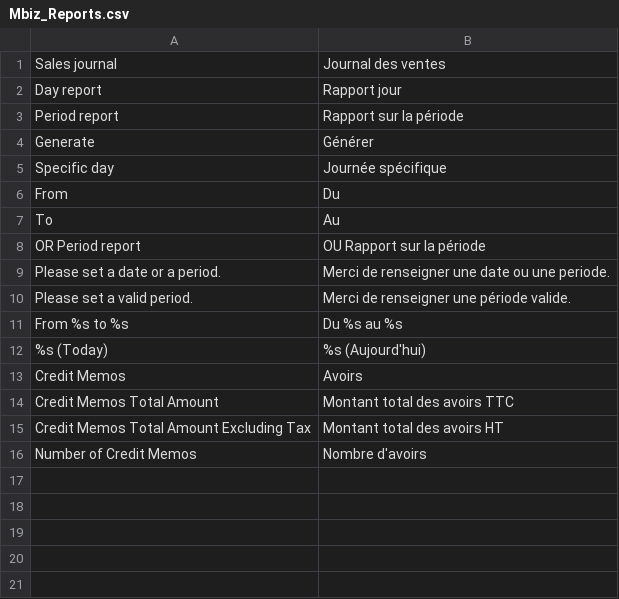
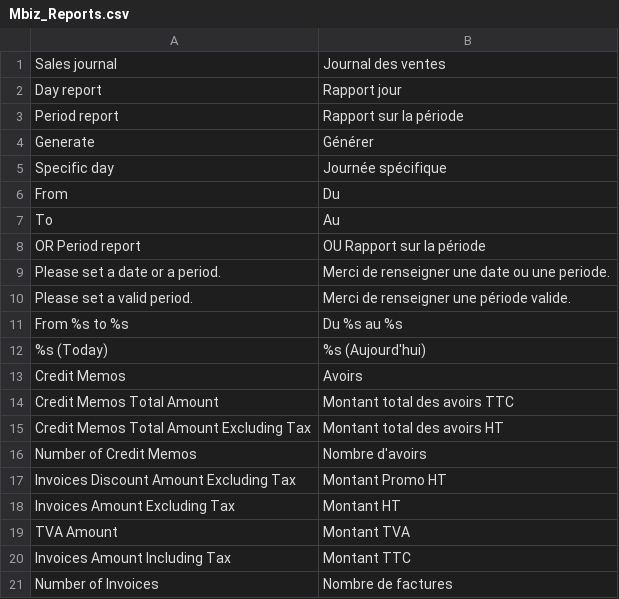
Before and after one commit to monsieurbiz/Mbiz_Reports, a CSV file: app/locale/fr_FR/Mbiz_Reports.csv, drawn as a sheet.

```diff
--- a/app/locale/fr_FR/Mbiz_Reports.csv
+++ b/app/locale/fr_FR/Mbiz_Reports.csv
@@ -16 +16,6 @@
 "Number of Credit Memos","Nombre d'avoirs"
+"Invoices Discount Amount Excluding Tax","Montant Promo HT"
+"Invoices Amount Excluding Tax","Montant HT"
+"TVA Amount","Montant TVA"
+"Invoices Amount Including Tax","Montant TTC"
+"Number of Invoices","Nombre de factures"
```
Also changed, not shown: app/locale/en_US/Mbiz_Reports.csv, 3 other files.
